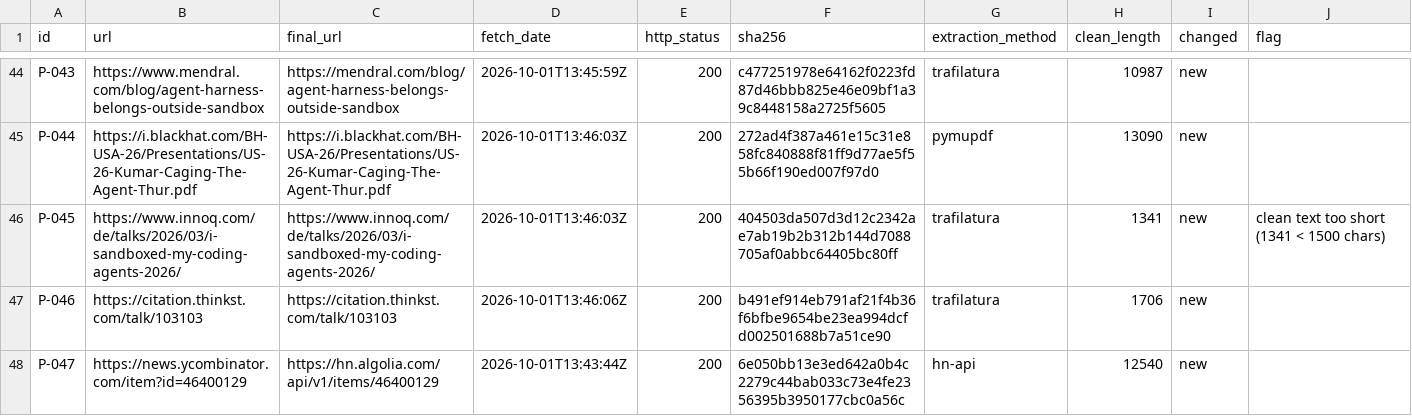
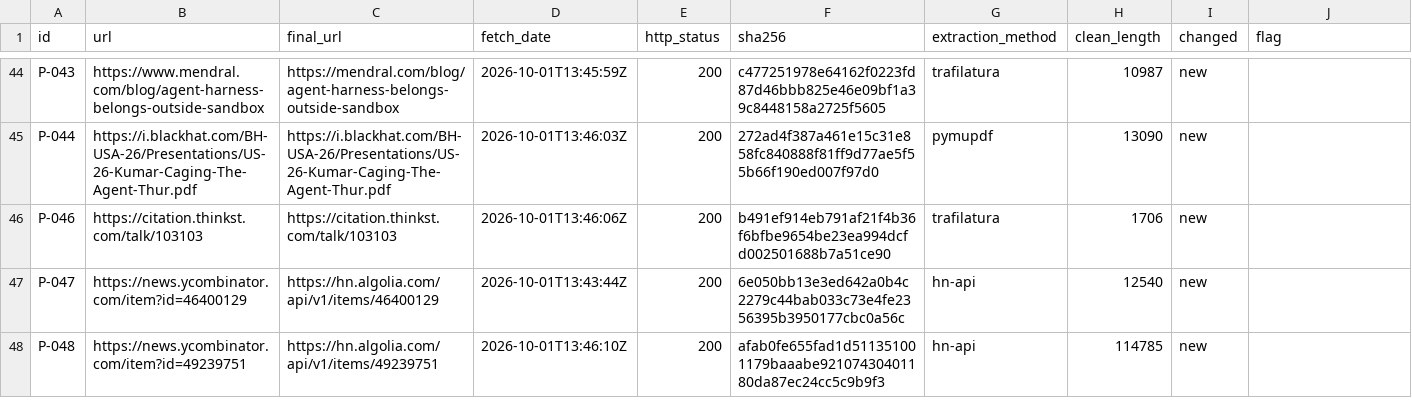
Before and after one commit to GeroVanMi/CodeVM, a CSV file: isolation_research/sources/manifest.csv, drawn as a sheet; only a part is shown, gaps mark what is left out; the shorter side is filled out with more unchanged rows.

Commit message:
Remove P-045 (talk without written source)

```diff
--- a/isolation_research/sources/manifest.csv
+++ b/isolation_research/sources/manifest.csv
@@ -45,3 +45,2 @@ P-043,https://www.mendral.com/blog/agent-harness-belongs-outside-sandbox,https:/
 P-044,https://i.blackhat.com/BH-USA-26/Presentations/US-26-Kumar-Caging-The-Agent-Thur.pdf,https://i.blackhat.com/BH-USA-26/Presentations/US-26-Kumar-Caging-The-Agent-Thur.pdf,2026-10-01T13:46:03Z,200,272ad4f387a461e15c31e858fc840888f81ff9d77ae5f55b66f190ed007f97d0,pymupdf,13090,new,
-P-045,https://www.innoq.com/de/talks/2026/03/i-sandboxed-my-coding-agents-2026/,https://www.innoq.com/de/talks/2026/03/i-sandboxed-my-coding-agents-2026/,2026-10-01T13:46:03Z,200,404503da507d3d12c2342ae7ab19b2b312b144d7088705af0abbc64405bc80ff,trafilatura,1341,new,clean text too short (1341 < 1500 chars)
 P-046,https://citation.thinkst.com/talk/103103,https://citation.thinkst.com/talk/103103,2026-10-01T13:46:06Z,200,b491ef914eb791af21f4b36f6bfbe9654be23ea994dcfd002501688b7a51ce90,trafilatura,1706,new,
```
Also changed, not shown: isolation_research/sources/sources.csv, 3 other files.
